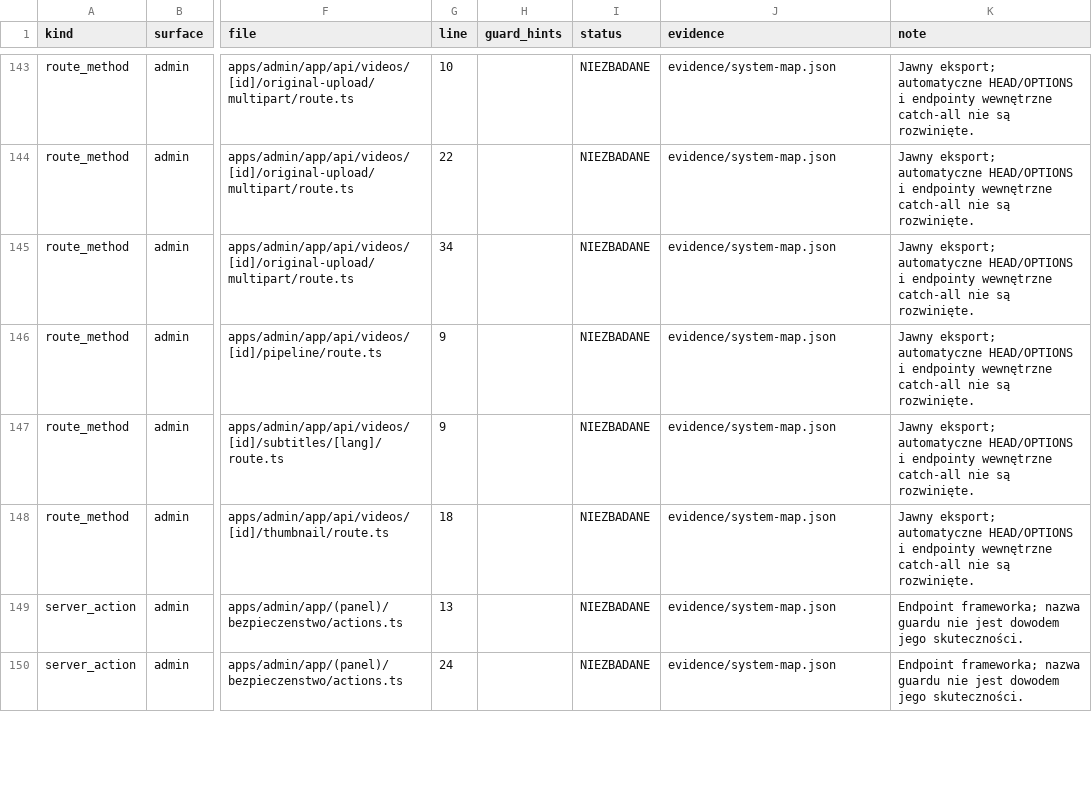
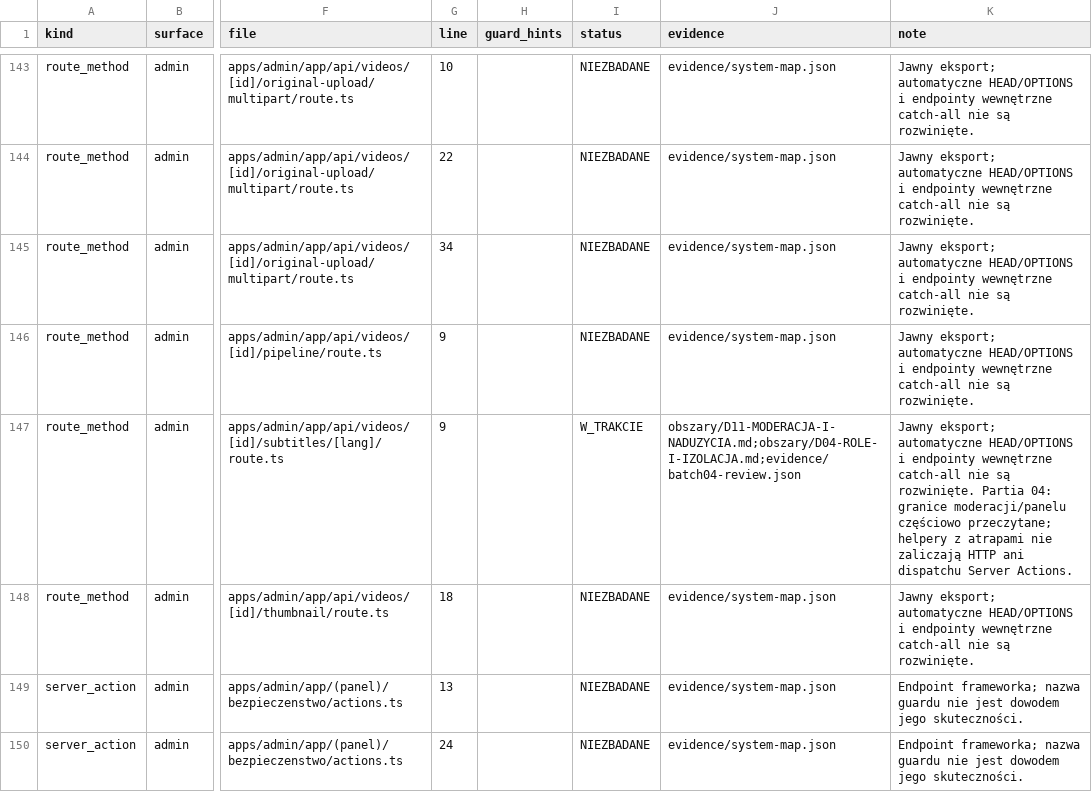
Before and after one commit to pawelekbyra/polutek-pl, a CSV file: docs/audit/2026-11-01-platform-research/program-audytu/POWIERZCHNIA-WEJSC.csv, drawn as a sheet; only a part is shown, gaps mark what is left out; the diff covers the shown part only; the diff names each change by its address in the sheet, - before the commit and + after, or states it on an @@ line.

Commit message:
docs: audit moderation boundaries and stale appeal reversals

```diff
--- a/docs/audit/2026-11-01-platform-research/program-audytu/POWIERZCHNIA-WEJSC.csv
+++ b/docs/audit/2026-11-01-platform-research/program-audytu/POWIERZCHNIA-WEJSC.csv
-I147 (status): NIEZBADANE
+I147 (status): W_TRAKCIE
-J147 (evidence): evidence/system-map.json
+J147 (evidence): obszary/D11-MODERACJA-I-NADUZYCIA.md;obszary/D04-ROLE-I-IZOLACJA.md;evidence/batch04-review.json
-K147 (note): …są rozwinięte.
+K147 (note): …są rozwinięte. Partia 04: granice moderacji/panelu częściowo przeczytane; helpery z atrapami nie zaliczają HTTP ani dispatchu Server Actions.
```
Also changed, not shown: 57 edited cells elsewhere in this file, docs/audit/2026-11-01-platform-research/program-audytu/ASVS-POKRYCIE.csv, docs/audit/2026-11-01-platform-research/program-audytu/POKRYCIE.csv, 16 other files.
